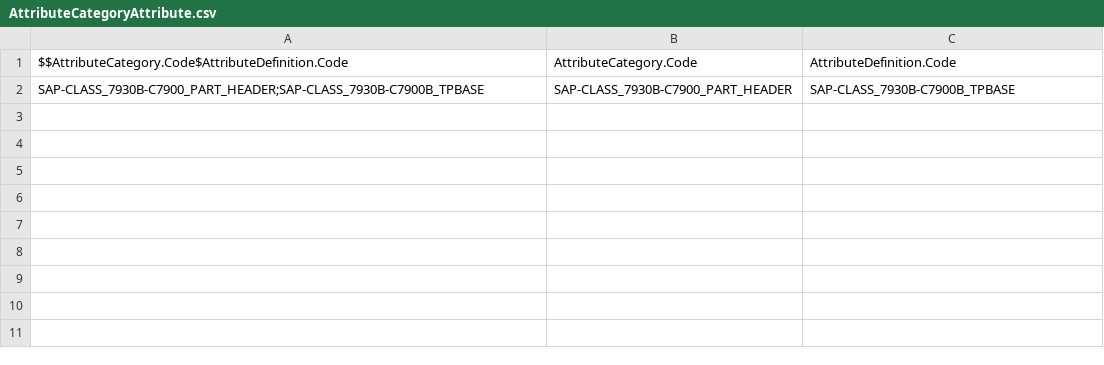
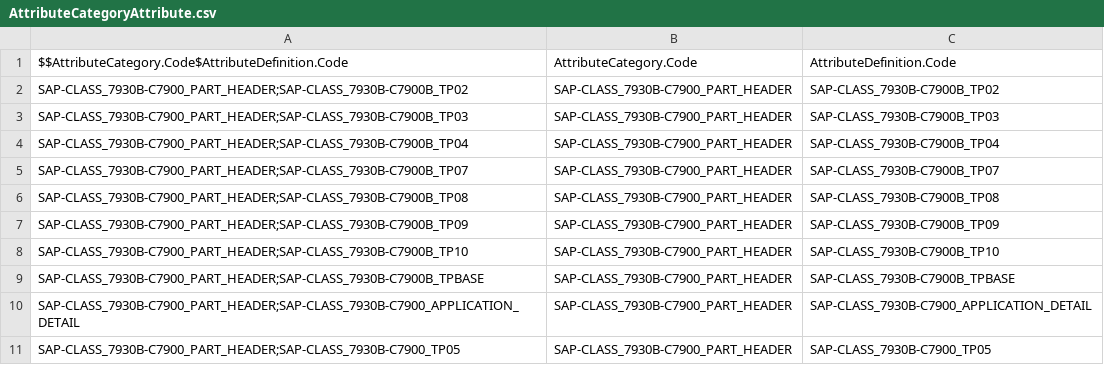
Before and after one commit to mbiondispw/servomex, a CSV file: datasets/sfdmu/servomex/en-US/servomex-sap-attributes/AttributeCategoryAttribute.csv, drawn as a sheet.

```diff
--- a/datasets/sfdmu/servomex/en-US/servomex-sap-attributes/AttributeCategoryAttribute.csv
+++ b/datasets/sfdmu/servomex/en-US/servomex-sap-attributes/AttributeCategoryAttribute.csv
@@ -1,2 +1,11 @@
 $$AttributeCategory.Code$AttributeDefinition.Code,AttributeCategory.Code,AttributeDefinition.Code
+SAP-CLASS_7930B-C7900_PART_HEADER;SAP-CLASS_7930B-C7900B_TP02,SAP-CLASS_7930B-C7900_PART_HEADER,SAP-CLASS_7930B-C7900B_TP02
+SAP-CLASS_7930B-C7900_PART_HEADER;SAP-CLASS_7930B-C7900B_TP03,SAP-CLASS_7930B-C7900_PART_HEADER,SAP-CLASS_7930B-C7900B_TP03
+SAP-CLASS_7930B-C7900_PART_HEADER;SAP-CLASS_7930B-C7900B_TP04,SAP-CLASS_7930B-C7900_PART_HEADER,SAP-CLASS_7930B-C7900B_TP04
+SAP-CLASS_7930B-C7900_PART_HEADER;SAP-CLASS_7930B-C7900B_TP07,SAP-CLASS_7930B-C7900_PART_HEADER,SAP-CLASS_7930B-C7900B_TP07
+SAP-CLASS_7930B-C7900_PART_HEADER;SAP-CLASS_7930B-C7900B_TP08,SAP-CLASS_7930B-C7900_PART_HEADER,SAP-CLASS_7930B-C7900B_TP08
+SAP-CLASS_7930B-C7900_PART_HEADER;SAP-CLASS_7930B-C7900B_TP09,SAP-CLASS_7930B-C7900_PART_HEADER,SAP-CLASS_7930B-C7900B_TP09
+SAP-CLASS_7930B-C7900_PART_HEADER;SAP-CLASS_7930B-C7900B_TP10,SAP-CLASS_7930B-C7900_PART_HEADER,SAP-CLASS_7930B-C7900B_TP10
 SAP-CLASS_7930B-C7900_PART_HEADER;SAP-CLASS_7930B-C7900B_TPBASE,SAP-CLASS_7930B-C7900_PART_HEADER,SAP-CLASS_7930B-C7900B_TPBASE
+SAP-CLASS_7930B-C7900_PART_HEADER;SAP-CLASS_7930B-C7900_APPLICATION_DETAIL,SAP-CLASS_7930B-C7900_PART_HEADER,SAP-CLASS_7930B-C7900_APPLICATION_DETAIL
+SAP-CLASS_7930B-C7900_PART_HEADER;SAP-CLASS_7930B-C7900_TP05,SAP-CLASS_7930B-C7900_PART_HEADER,SAP-CLASS_7930B-C7900_TP05
```
Also changed, not shown: datasets/sfdmu/servomex/en-US/servomex-sap-attributes/AttributeDefinition.csv, datasets/sfdmu/servomex/en-US/servomex-sap-attributes/ProductAttributeDefinition.csv, 7 other files.
